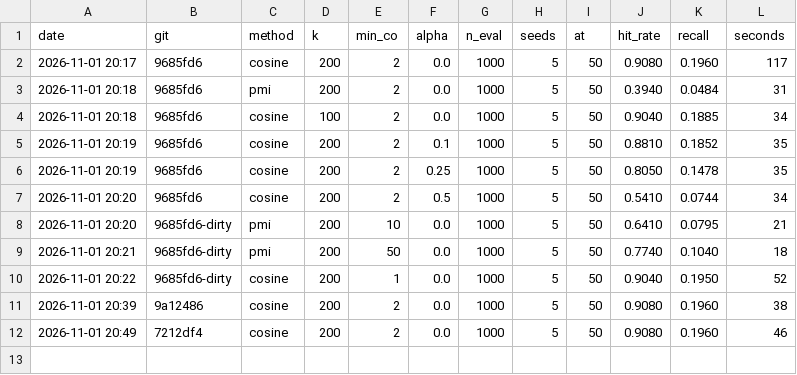
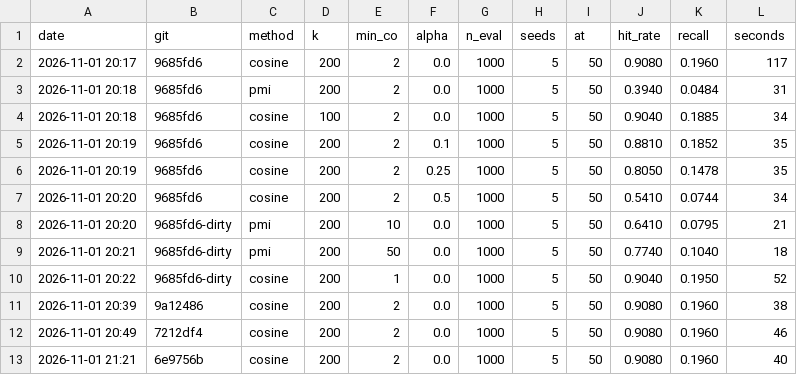
Before and after one commit to adamazmy/Swave, a CSV file: eval/results.csv, drawn as a sheet.

```diff
--- a/eval/results.csv
+++ b/eval/results.csv
@@ -12 +12,2 @@ date,git,method,k,min_co,alpha,n_eval,seeds,at,hit_rate,recall,seconds
 2026-11-01 20:49,7212df4,cosine,200,2,0.0,1000,5,50,0.9080,0.1960,46
+2026-11-01 21:21,6e9756b,cosine,200,2,0.0,1000,5,50,0.9080,0.1960,40
```
